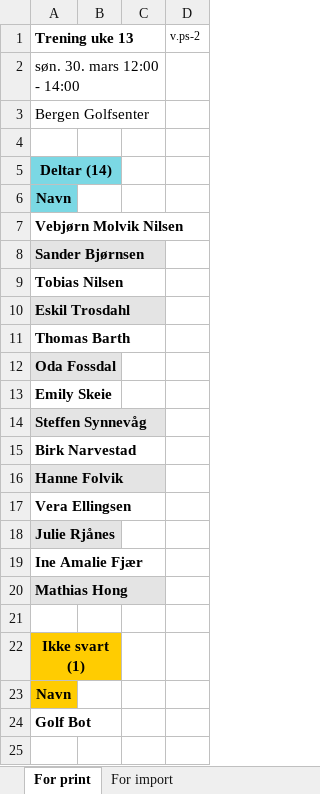
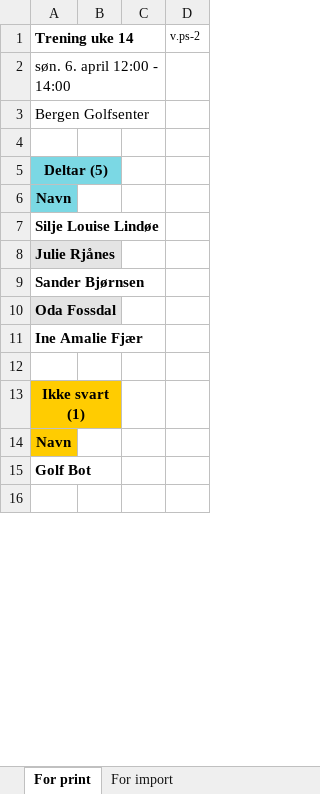
Before and after one commit to ELmustasje/bsi-golf-api, an Excel workbook: xlsx_files/spond(3).xlsx, sheet For print, drawn as a sheet; only a part is shown; values as stored, in another font and other column widths than the file's, no borders; removed rows and columns are numbered as before the commit, all else as after; the diff covers the shown part only; the diff names each change by its address in the sheet, - before the commit and + after, or states it on an @@ line.

```diff
--- a/xlsx_files/spond(3).xlsx (sheet For print)
+++ b/xlsx_files/spond(3).xlsx (sheet For print)
-A1: Trening uke 13
+A1: Trening uke 14
-A2 (Trening uke 14): søn. 30. mars 12:00 - 14:00
+A2 (Trening uke 14): søn. 6. april 12:00 - 14:00
-A5 (Trening uke 14): Deltar (14)
+A5 (Trening uke 14): Deltar (5)
-A7 (Trening uke 14): Vebjørn Molvik Nilsen
+A7 (Trening uke 14): Silje Louise Lindøe
@@ row 18 moved to row 8: Julie Rjånes @@
-A9 fill: #E4E4E4
+A9 fill: none
-row 9: Tobias Nilsen
-row 10: Eskil Trosdahl
-row 11: Thomas Barth
-row 13: Emily Skeie
-row 14: Steffen Synnevåg
-row 15: Birk Narvestad
-row 16: Hanne Folvik
-row 17: Vera Ellingsen
-row 20: Mathias Hong
```
Also changed, not shown: 2 added rows, 3 removed rows, 2 edited cells and cell formats elsewhere in this sheet, sheet For import, xlsx_files/spond(4).xlsx, 2 other files.
